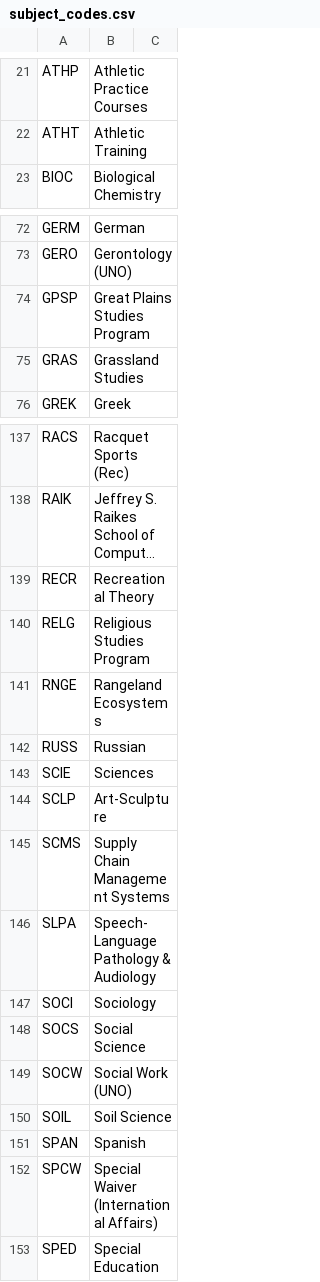
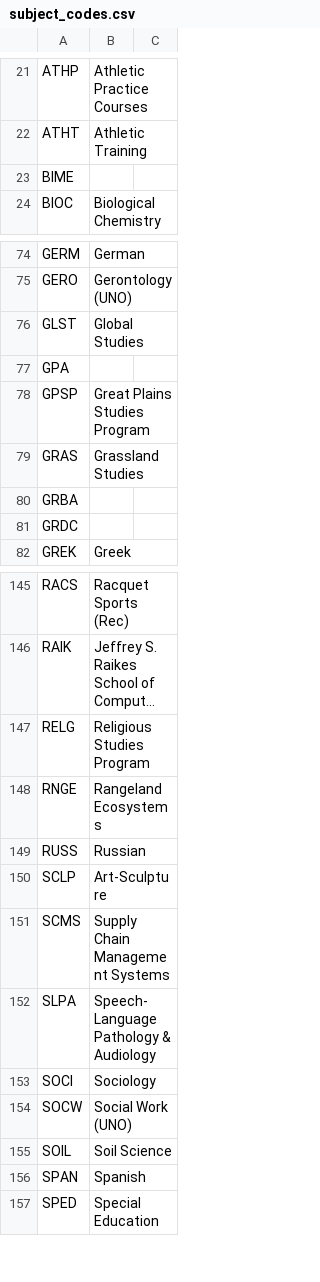
Before and after one commit to unl/UNL_UndergraduateBulletin, a CSV file: data/2012/creq/subject_codes.csv, drawn as a sheet; only a part is shown, gaps mark what is left out; long unchanged cells end in …; removed rows and columns are numbered as before the commit, all else as after; the diff covers the shown part only; the diff names each change by its address in the sheet, - before the commit and + after, or states it on an @@ line.

Commit message:
Update list of all subject codes and course data

```diff
--- a/data/2012/creq/subject_codes.csv
+++ b/data/2012/creq/subject_codes.csv
+row 23: BIME
+row 76: GLST | Global Studies
+row 77: GPA
+row 80: GRBA
+row 81: GRDC
-row 139: RECR | Recreational Theory
-row 143: SCIE | Sciences
-row 148: SOCS | Social Science
-row 152: SPCW | Special Waiver (International Affairs)
```
Also changed, not shown: 7 added rows, 2 removed rows and 1 moved row elsewhere in this file, 22 other files.
